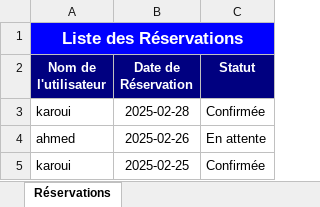
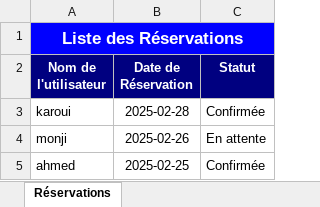
Before and after one commit to SelimHs/Pi-Javafx-Symfony, an Excel workbook: reservations.xlsx, sheet Réservations, drawn as a sheet; values as stored, in another font and other column widths than the file's, no borders; the diff names each change by its address in the sheet, - before the commit and + after, or states it on an @@ line.

```diff
--- a/reservations.xlsx (sheet Réservations)
+++ b/reservations.xlsx (sheet Réservations)
-A4 (Nom de l'utilisateur): ahmed
+A4 (Nom de l'utilisateur): monji
-A5 (Nom de l'utilisateur): karoui
+A5 (Nom de l'utilisateur): ahmed
```
Also changed, not shown: 16 other files.
